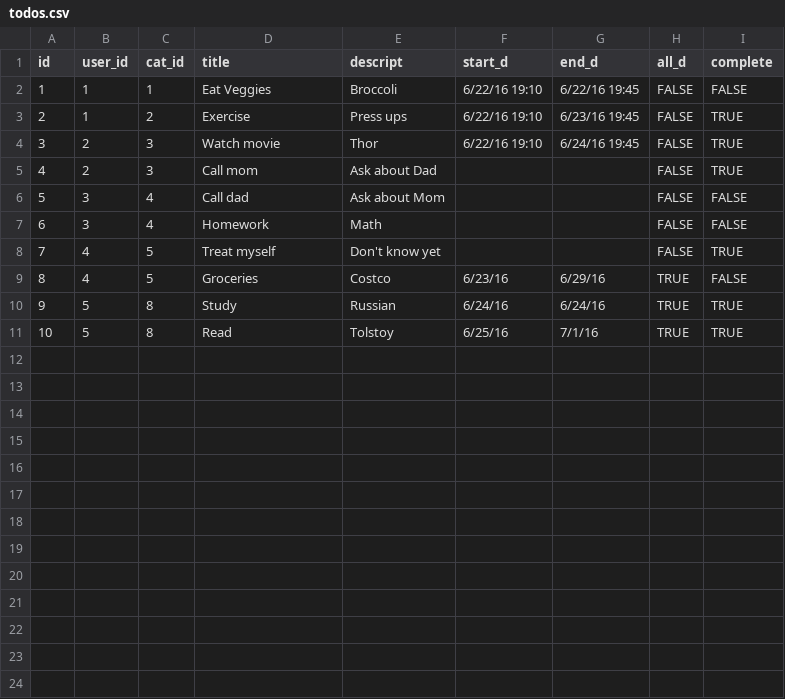
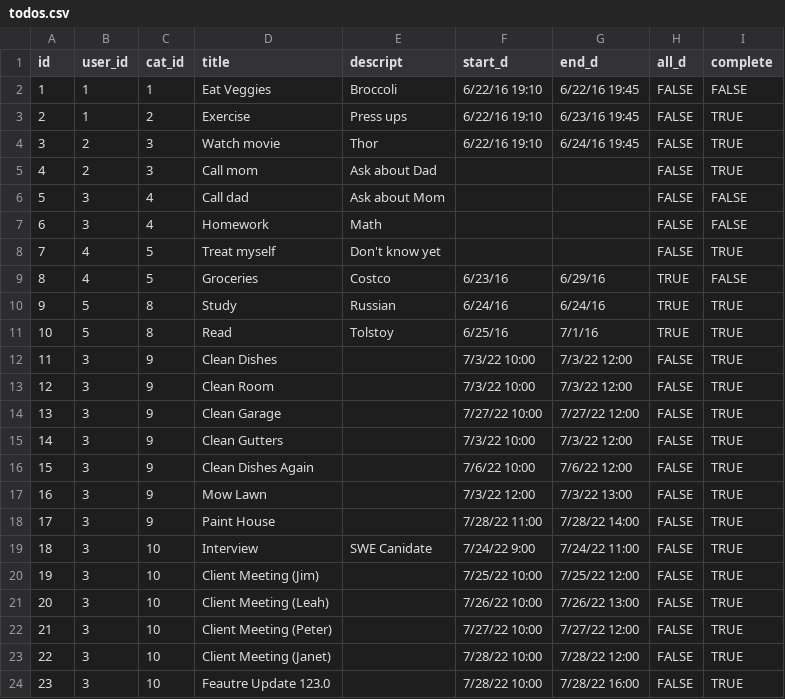
Before and after one commit to rpp34-boc-caspian/Puffin, a CSV file: db/todos.csv, drawn as a sheet; the diff names each change by its address in the sheet, - before the commit and + after, or states it on an @@ line.

```diff
--- a/db/todos.csv
+++ b/db/todos.csv
+row 12: 11 | 3 | 9 | Clean Dishes |  | 7/3/22 10:00 | 7/3/22 12:00 | FALSE | TRUE
+row 13: 12 | 3 | 9 | Clean Room |  | 7/3/22 10:00 | 7/3/22 12:00 | FALSE | TRUE
+row 14: 13 | 3 | 9 | Clean Garage |  | 7/27/22 10:00 | 7/27/22 12:00 | FALSE | TRUE
+row 15: 14 | 3 | 9 | Clean Gutters |  | 7/3/22 10:00 | 7/3/22 12:00 | FALSE | TRUE
+row 16: 15 | 3 | 9 | Clean Dishes Again |  | 7/6/22 10:00 | 7/6/22 12:00 | FALSE | TRUE
+row 17: 16 | 3 | 9 | Mow Lawn |  | 7/3/22 12:00 | 7/3/22 13:00 | FALSE | TRUE
+row 18: 17 | 3 | 9 | Paint House |  | 7/28/22 11:00 | 7/28/22 14:00 | FALSE | TRUE
+row 19: 18 | 3 | 10 | Interview | SWE Canidate | 7/24/22 9:00 | 7/24/22 11:00 | FALSE | TRUE
+row 20: 19 | 3 | 10 | Client Meeting (Jim) |  | 7/25/22 10:00 | 7/25/22 12:00 | FALSE | TRUE
+row 21: 20 | 3 | 10 | Client Meeting (Leah) |  | 7/26/22 10:00 | 7/26/22 13:00 | FALSE | TRUE
+row 22: 21 | 3 | 10 | Client Meeting (Peter) |  | 7/27/22 10:00 | 7/27/22 12:00 | FALSE | TRUE
+row 23: 22 | 3 | 10 | Client Meeting (Janet) |  | 7/28/22 10:00 | 7/28/22 12:00 | FALSE | TRUE
+row 24: 23 | 3 | 10 | Feautre Update 123.0 |  | 7/28/22 10:00 | 7/28/22 16:00 | FALSE | TRUE
```
Also changed, not shown: 9 other files.
